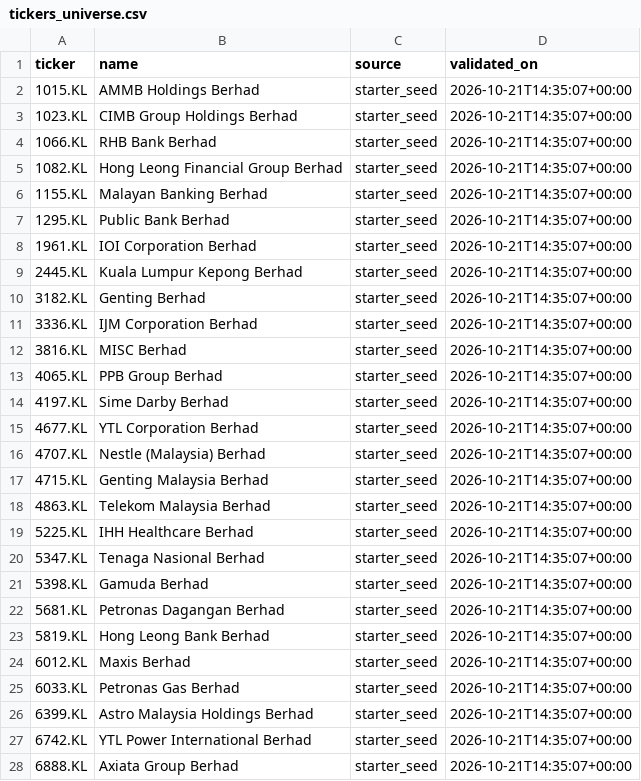
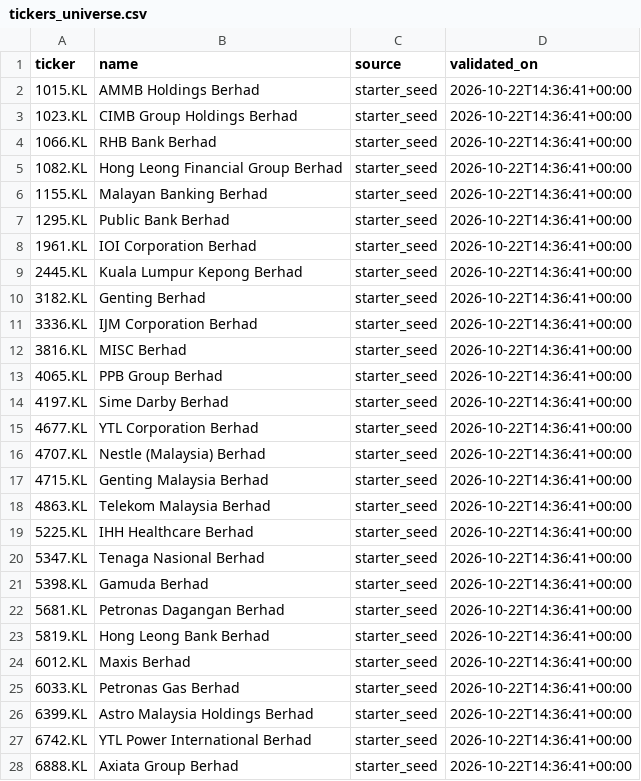
Before and after one commit to Yeath8/bursa-screener, a CSV file: data/tickers_universe.csv, drawn as a sheet; only a part is shown; the diff covers the shown part only.

```diff
--- a/data/tickers_universe.csv
+++ b/data/tickers_universe.csv
@@ -1,28 +1,28 @@
 ticker,name,source,validated_on
-1015.KL,AMMB Holdings Berhad,starter_seed,2026-10-21T14:35:07+00:00
-1023.KL,CIMB Group Holdings Berhad,starter_seed,2026-10-21T14:35:07+00:00
-1066.KL,RHB Bank Berhad,starter_seed,2026-10-21T14:35:07+00:00
-1082.KL,Hong Leong Financial Group Berhad,starter_seed,2026-10-21T14:35:07+00:00
-1155.KL,Malayan Banking Berhad,starter_seed,2026-10-21T14:35:07+00:00
-1295.KL,Public Bank Berhad,starter_seed,2026-10-21T14:35:07+00:00
-1961.KL,IOI Corporation Berhad,starter_seed,2026-10-21T14:35:07+00:00
-2445.KL,Kuala Lumpur Kepong Berhad,starter_seed,2026-10-21T14:35:07+00:00
-3182.KL,Genting Berhad,starter_seed,2026-10-21T14:35:07+00:00
-3336.KL,IJM Corporation Berhad,starter_seed,2026-10-21T14:35:07+00:00
-3816.KL,MISC Berhad,starter_seed,2026-10-21T14:35:07+00:00
-4065.KL,PPB Group Berhad,starter_seed,2026-10-21T14:35:07+00:00
-4197.KL,Sime Darby Berhad,starter_seed,2026-10-21T14:35:07+00:00
-4677.KL,YTL Corporation Berhad,starter_seed,2026-10-21T14:35:07+00:00
-4707.KL,Nestle (Malaysia) Berhad,starter_seed,2026-10-21T14:35:07+00:00
-4715.KL,Genting Malaysia Berhad,starter_seed,2026-10-21T14:35:07+00:00
-4863.KL,Telekom Malaysia Berhad,starter_seed,2026-10-21T14:35:07+00:00
-5225.KL,IHH Healthcare Berhad,starter_seed,2026-10-21T14:35:07+00:00
-5347.KL,Tenaga Nasional Berhad,starter_seed,2026-10-21T14:35:07+00:00
-5398.KL,Gamuda Berhad,starter_seed,2026-10-21T14:35:07+00:00
-5681.KL,Petronas Dagangan Berhad,starter_seed,2026-10-21T14:35:07+00:00
-5819.KL,Hong Leong Bank Berhad,starter_seed,2026-10-21T14:35:07+00:00
-6012.KL,Maxis Berhad,starter_seed,2026-10-21T14:35:07+00:00
-6033.KL,Petronas Gas Berhad,starter_seed,2026-10-21T14:35:07+00:00
-6399.KL,Astro Malaysia Holdings Berhad,starter_seed,2026-10-21T14:35:07+00:00
-6742.KL,YTL Power International Berhad,starter_seed,2026-10-21T14:35:07+00:00
-6888.KL,Axiata Group Berhad,starter_seed,2026-10-21T14:35:07+00:00
+1015.KL,AMMB Holdings Berhad,starter_seed,2026-10-22T14:36:41+00:00
+1023.KL,CIMB Group Holdings Berhad,starter_seed,2026-10-22T14:36:41+00:00
+1066.KL,RHB Bank Berhad,starter_seed,2026-10-22T14:36:41+00:00
+1082.KL,Hong Leong Financial Group Berhad,starter_seed,2026-10-22T14:36:41+00:00
+1155.KL,Malayan Banking Berhad,starter_seed,2026-10-22T14:36:41+00:00
+1295.KL,Public Bank Berhad,starter_seed,2026-10-22T14:36:41+00:00
+1961.KL,IOI Corporation Berhad,starter_seed,2026-10-22T14:36:41+00:00
+2445.KL,Kuala Lumpur Kepong Berhad,starter_seed,2026-10-22T14:36:41+00:00
+3182.KL,Genting Berhad,starter_seed,2026-10-22T14:36:41+00:00
+3336.KL,IJM Corporation Berhad,starter_seed,2026-10-22T14:36:41+00:00
+3816.KL,MISC Berhad,starter_seed,2026-10-22T14:36:41+00:00
+4065.KL,PPB Group Berhad,starter_seed,2026-10-22T14:36:41+00:00
+4197.KL,Sime Darby Berhad,starter_seed,2026-10-22T14:36:41+00:00
+4677.KL,YTL Corporation Berhad,starter_seed,2026-10-22T14:36:41+00:00
+4707.KL,Nestle (Malaysia) Berhad,starter_seed,2026-10-22T14:36:41+00:00
+4715.KL,Genting Malaysia Berhad,starter_seed,2026-10-22T14:36:41+00:00
+4863.KL,Telekom Malaysia Berhad,starter_seed,2026-10-22T14:36:41+00:00
+5225.KL,IHH Healthcare Berhad,starter_seed,2026-10-22T14:36:41+00:00
+5347.KL,Tenaga Nasional Berhad,starter_seed,2026-10-22T14:36:41+00:00
+5398.KL,Gamuda Berhad,starter_seed,2026-10-22T14:36:41+00:00
+5681.KL,Petronas Dagangan Berhad,starter_seed,2026-10-22T14:36:41+00:00
+5819.KL,Hong Leong Bank Berhad,starter_seed,2026-10-22T14:36:41+00:00
+6012.KL,Maxis Berhad,starter_seed,2026-10-22T14:36:41+00:00
+6033.KL,Petronas Gas Berhad,starter_seed,2026-10-22T14:36:41+00:00
+6399.KL,Astro Malaysia Holdings Berhad,starter_seed,2026-10-22T14:36:41+00:00
+6742.KL,YTL Power International Berhad,starter_seed,2026-10-22T14:36:41+00:00
+6888.KL,Axiata Group Berhad,starter_seed,2026-10-22T14:36:41+00:00
```
Also changed, not shown: 5 edited cells elsewhere in this file, 1 other file.
